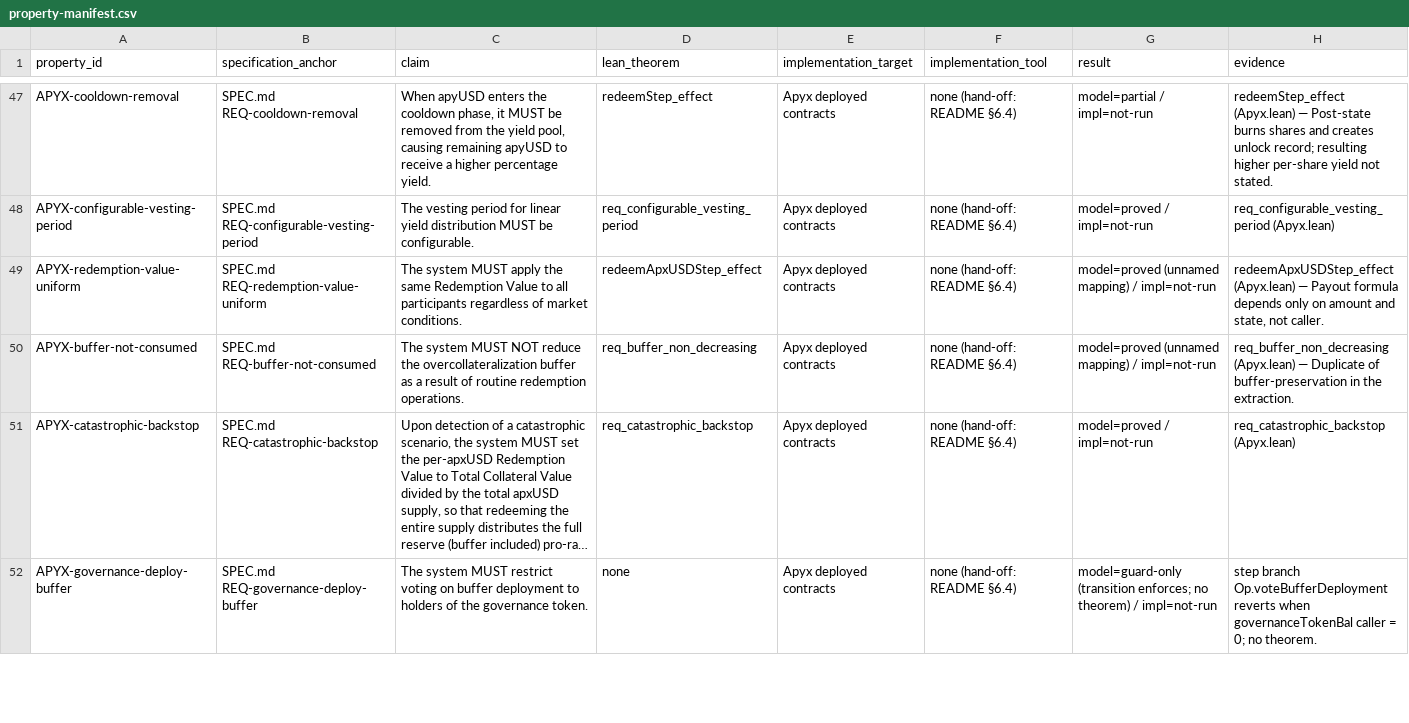
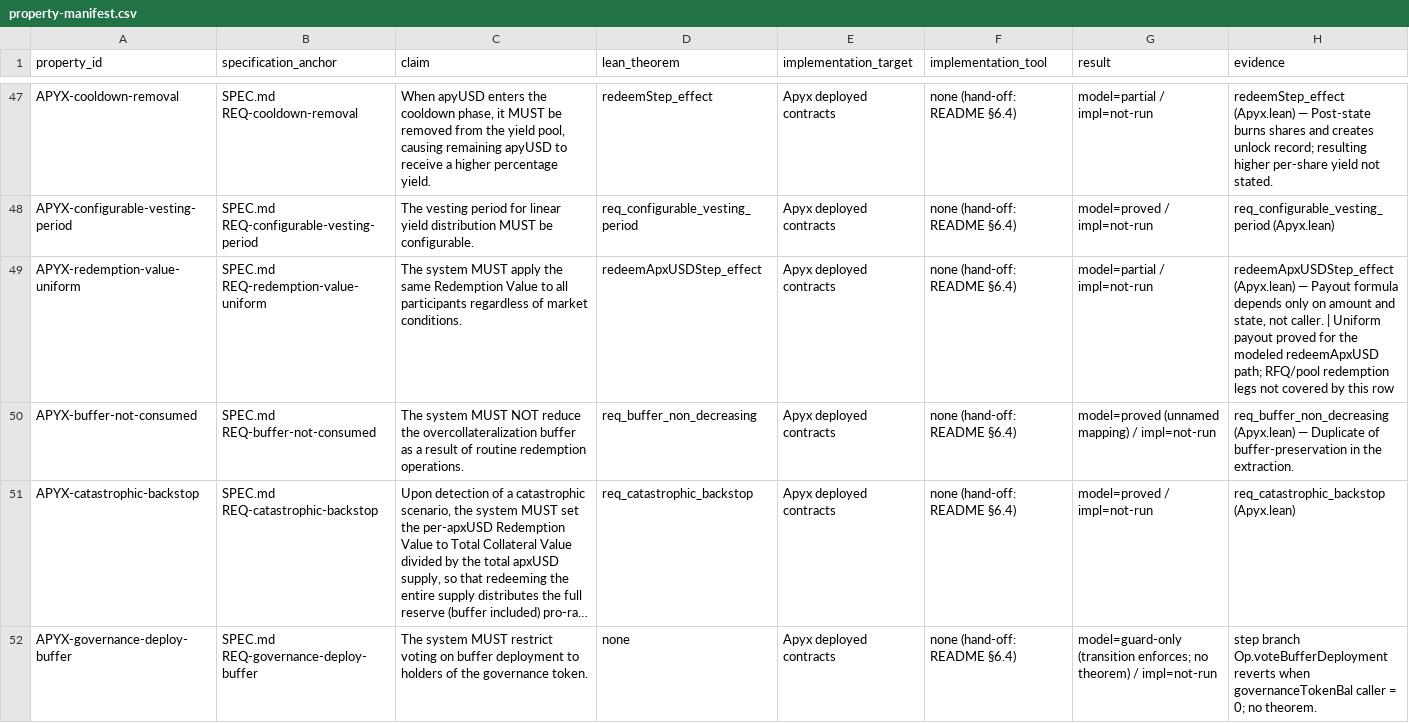
Before and after one commit to NyxFoundation/docs2formalspec, a CSV file: outputs/apyx/property-manifest.csv, drawn as a sheet; only a part is shown, gaps mark what is left out; long unchanged cells end in …; the diff covers the shown part only.

```diff
--- a/outputs/apyx/property-manifest.csv
+++ b/outputs/apyx/property-manifest.csv
@@ -48,3 +48,3 @@ APYX-cooldown-removal,SPEC.md REQ-cooldown-removal,"When apyUSD enters the coold
 APYX-configurable-vesting-period,SPEC.md REQ-configurable-vesting-period,The vesting period for linear yield distribution MUST be configurable.,req_configurable_vesting_period,Apyx deployed contracts,none (hand-off: README §6.4),model=proved / impl=not-run,req_configurable_vesting_period (Apyx.lean)
-APYX-redemption-value-uniform,SPEC.md REQ-redemption-value-uniform,The system MUST apply the same Redemption Value to all participants regardless of market conditions.,redeemApxUSDStep_effect,Apyx deployed contracts,none (hand-off: README §6.4),model=proved (unnamed mapping) / impl=not-run,"redeemApxUSDStep_effect (Apyx.lean) — Payout formula depends only on amount and state, not caller."
+APYX-redemption-value-uniform,SPEC.md REQ-redemption-value-uniform,The system MUST apply the same Redemption Value to all participants regardless of market conditions.,redeemApxUSDStep_effect,Apyx deployed contracts,none (hand-off: README §6.4),model=partial / impl=not-run,"redeemApxUSDStep_effect (Apyx.lean) — Payout formula depends only on amount and state, not caller. | Uniform payout proved for the modeled redeemApxUSD path; RFQ/pool redemption legs not covered by this row"
 APYX-buffer-not-consumed,SPEC.md REQ-buffer-not-consumed,The system MUST NOT reduce the overcollateralization buffer as a result of routine redemption operations.,req_buffer_non_decreasing,Apyx deployed contracts,none (hand-off: README §6.4),model=proved (unnamed mapping) / impl=not-run,req_buffer_non_decreasing (Apyx.lean) — Duplicate of buffer-preservation in the extraction.
```
Also changed, not shown: 20 edited cells elsewhere in this file, 3 other files.
